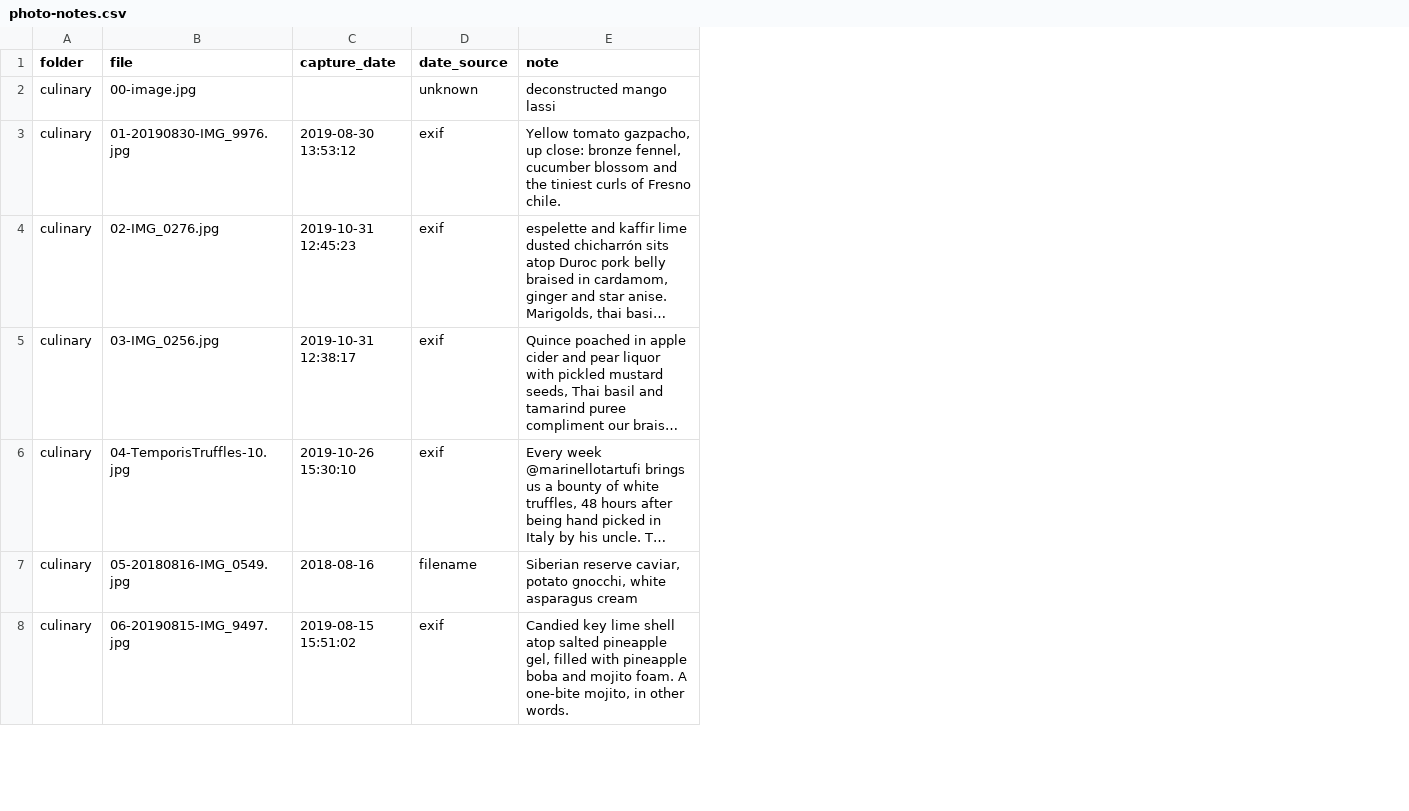
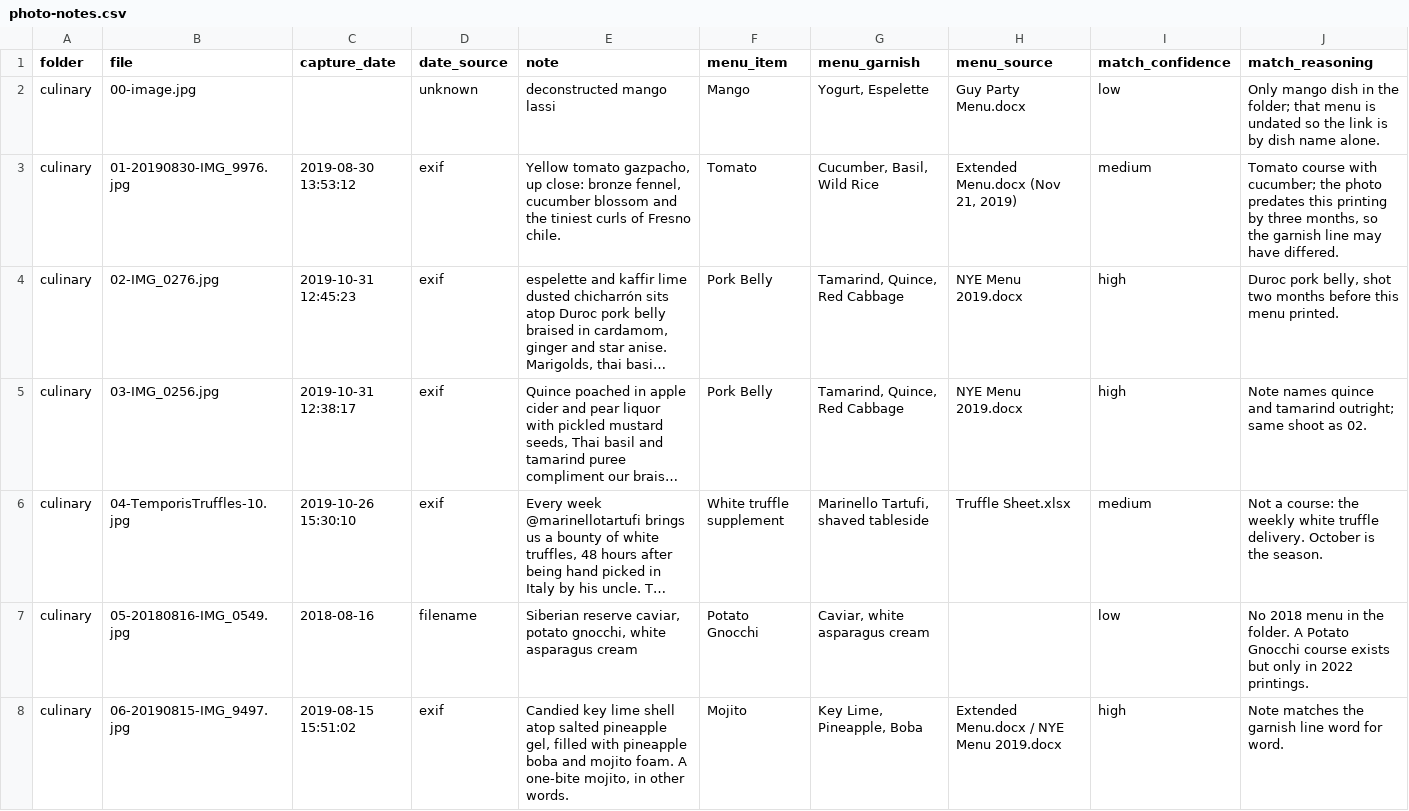
Before and after one commit to sxzdsn/steph.photo, a CSV file: assets/photo-notes.csv, drawn as a sheet; only a part is shown; long unchanged cells end in …; the diff covers the shown part only; the diff names each change by its address in the sheet, - before the commit and + after, or states it on an @@ line.

```diff
--- a/assets/photo-notes.csv
+++ b/assets/photo-notes.csv
+column F (menu_item), rows 2-8: Mango | Tomato | Pork Belly | Pork Belly | White truffle supplement | Potato Gnocchi | Mojito
+column G (menu_garnish), rows 2-8: Yogurt, Espelette | Cucumber, Basil, Wild Rice | Tamarind, Quince, Red Cabbage | Tamarind, Quince, Red Cabbage | Marinello Tartufi, shaved tableside | Caviar, white asparagus cream | Key Lime, Pineapple, Boba
+column H (menu_source), rows 2-8: Guy Party Menu.docx | Extended Menu.docx (Nov 21, 2019) | NYE Menu 2019.docx | NYE Menu 2019.docx | Truffle Sheet.xlsx |  | Extended Menu.docx / NYE Menu 2019.docx
+column I (match_confidence), rows 2-8: low | medium | high | high | medium | low | high
+column J (match_reasoning), rows 2-8: Only mango dish in the folder; that menu is undated so the link is by dish name alone. | Tomato course with cucumber; the photo predates this printing by three months, so the garnish line may have differed. | Duroc pork belly, shot two months before this menu printed. | Note names quince and tamarind outright; same shoot as 02. | Not a course: the weekly white truffle delivery. October is the season. | No 2018 menu in the folder. A Potato Gnocchi course exists but only in 2022 printings. | Note matches the garnish line word for word.
```
Also changed, not shown: 2 edited cells elsewhere in this file.
